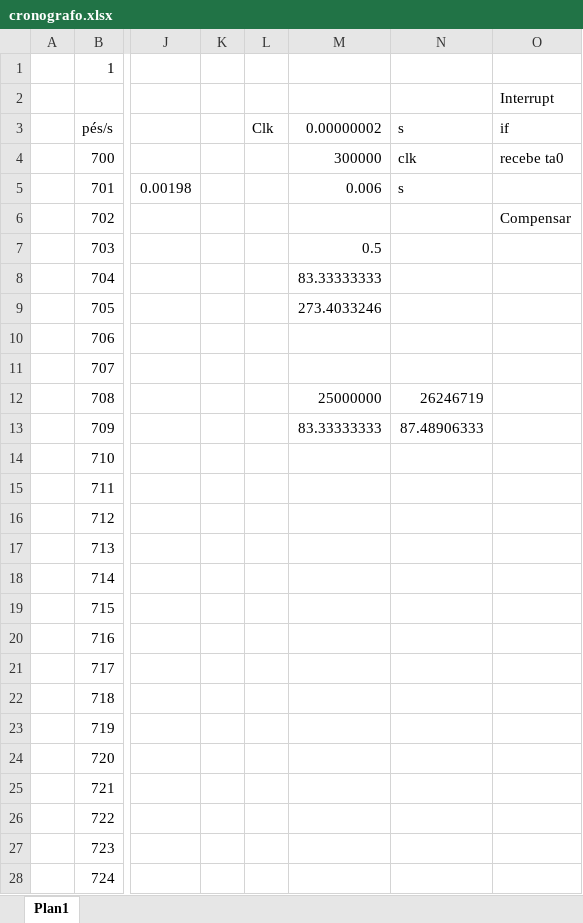
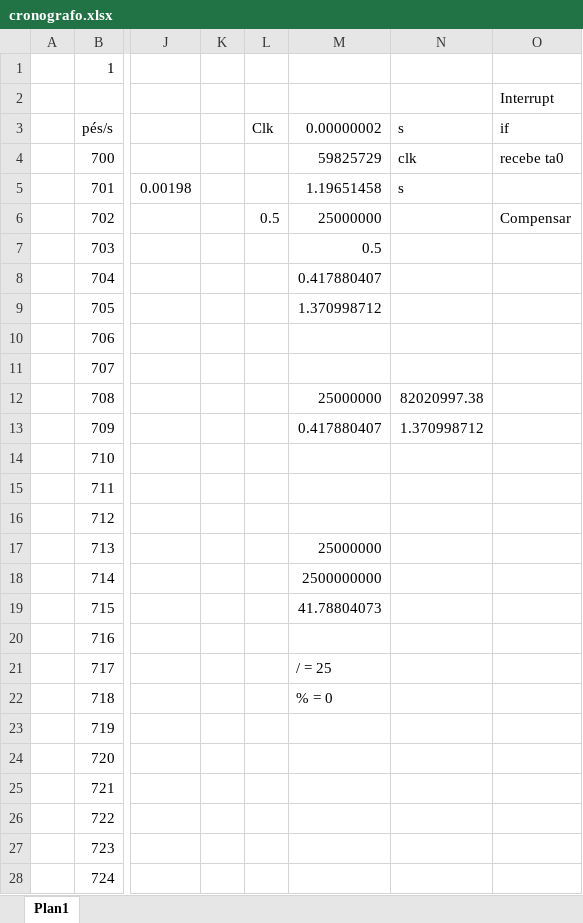
Before and after one commit to smarley2/Chrono, an Excel workbook: Diversos/cronografo.xlsx, sheet Plan1, drawn as a sheet; only a part is shown, gaps mark what is left out; values as stored, in another font and other column widths than the file's, no borders; the diff names each change by its address in the sheet, - before the commit and + after, or states it on an @@ line.

Commit message:
atualizado tabela do cronógrafo

```diff
--- a/Diversos/cronografo.xlsx (sheet Plan1)
+++ b/Diversos/cronografo.xlsx (sheet Plan1)
-M4 (0.00000002): 300000
+M4 (0.00000002): 59825729
-M5 (0.00000002): 0.006
+M5 (0.00000002): 1.19651458
-L6 (Clk): (empty)
+L6 (Clk): 0.5
-M6 (0.00000002): (empty)
+M6 (0.00000002): 25000000
-M8 (0.00000002): 83.33333333
+M8 (0.00000002): 0.417880407
-M9 (0.00000002): 273.4033246
+M9 (0.00000002): 1.370998712
-N12 (s): 26246719
+N12 (s): 82020997.38
-M13 (0.00000002): 83.33333333
+M13 (0.00000002): 0.417880407
-N13 (s): 87.48906333
+N13 (s): 1.370998712
-M17 (0.00000002): (empty)
+M17 (0.00000002): 25000000
-M18 (0.00000002): (empty)
+M18 (0.00000002): 2500000000
-M19 (0.00000002): (empty)
+M19 (0.00000002): 41.78804073
-M21 (0.00000002): (empty)
+M21 (0.00000002): / = 25
-M22 (0.00000002): (empty)
+M22 (0.00000002): % = 0
```
